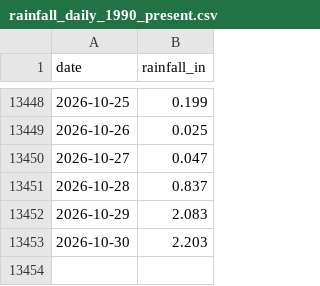
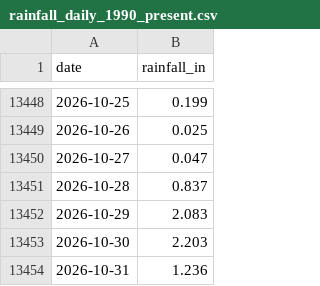
Before and after one commit to cherryleh/panaewa, a CSV file: panaewa-app/public/rainfall_daily_1990_present.csv, drawn as a sheet; only a part is shown, gaps mark what is left out; the diff names each change by its address in the sheet, - before the commit and + after, or states it on an @@ line.

```diff
--- a/panaewa-app/public/rainfall_daily_1990_present.csv
+++ b/panaewa-app/public/rainfall_daily_1990_present.csv
+row 13454: 2026-10-31 | 1.236
```
Also changed, not shown: panaewa-app/data/rainfall_daily_1990_present.csv, panaewa-app/data/rainfall_monthly_1990_present.csv, 23 other files.
